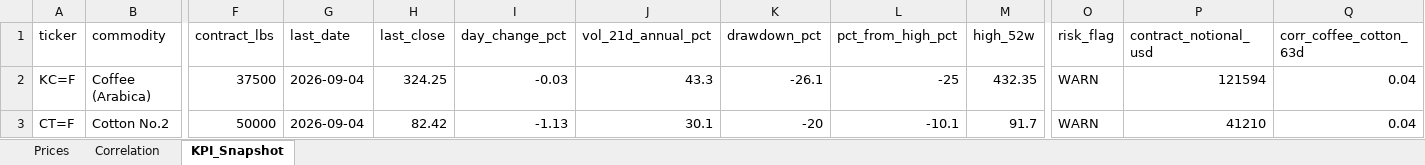
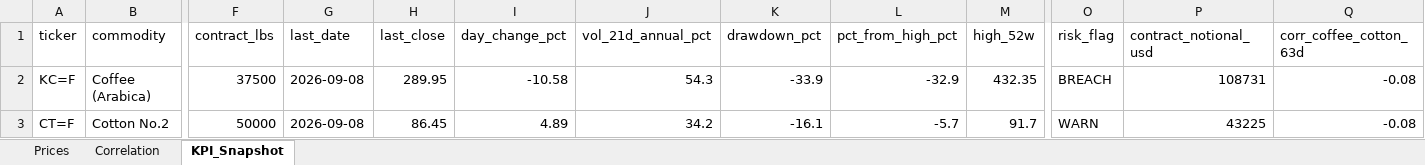
Before and after one commit to rodrigo-carfon/rodrigo-carfon.github.io, an Excel workbook: commodity-risk-dashboard/data/commodities_powerbi.xlsx, sheet KPI_Snapshot, drawn as a sheet; only a part is shown, gaps mark what is left out; values as stored, in another font and other column widths than the file's, no borders; the diff names each change by its address in the sheet, - before the commit and + after, or states it on an @@ line.

```diff
--- a/commodity-risk-dashboard/data/commodities_powerbi.xlsx (sheet KPI_Snapshot)
+++ b/commodity-risk-dashboard/data/commodities_powerbi.xlsx (sheet KPI_Snapshot)
-G2:G3 (last_date): 2026-09-04
+G2:G3 (last_date): 2026-09-08
-H2 (last_close): 324.25
+H2 (last_close): 289.95
-I2 (day_change_pct): -0.03
+I2 (day_change_pct): -10.58
-J2 (vol_21d_annual_pct): 43.3
+J2 (vol_21d_annual_pct): 54.3
-K2 (drawdown_pct): -26.1
+K2 (drawdown_pct): -33.9
-L2 (pct_from_high_pct): -25
+L2 (pct_from_high_pct): -32.9
-O2 (risk_flag): WARN
+O2 (risk_flag): BREACH
-P2 (contract_notional_usd): 121594
+P2 (contract_notional_usd): 108731
-Q2:Q3 (corr_coffee_cotton_63d): 0.04
+Q2:Q3 (corr_coffee_cotton_63d): -0.08
-H3 (last_close): 82.42
+H3 (last_close): 86.45
-I3 (day_change_pct): -1.13
+I3 (day_change_pct): 4.89
-J3 (vol_21d_annual_pct): 30.1
+J3 (vol_21d_annual_pct): 34.2
-K3 (drawdown_pct): -20
+K3 (drawdown_pct): -16.1
-L3 (pct_from_high_pct): -10.1
+L3 (pct_from_high_pct): -5.7
-P3 (contract_notional_usd): 41210
+P3 (contract_notional_usd): 43225
```
Also changed, not shown: sheet Prices, sheet Correlation, 6 other files.
